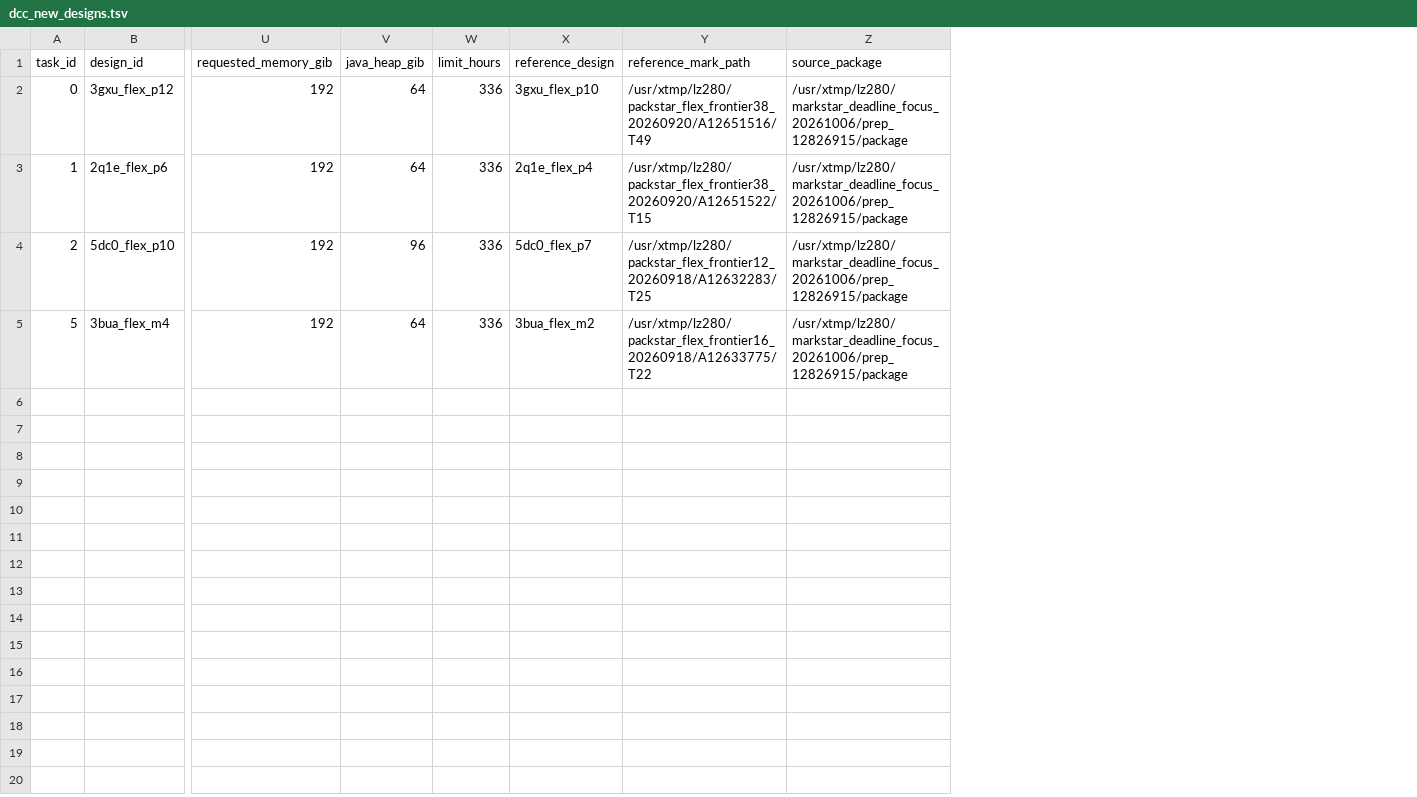
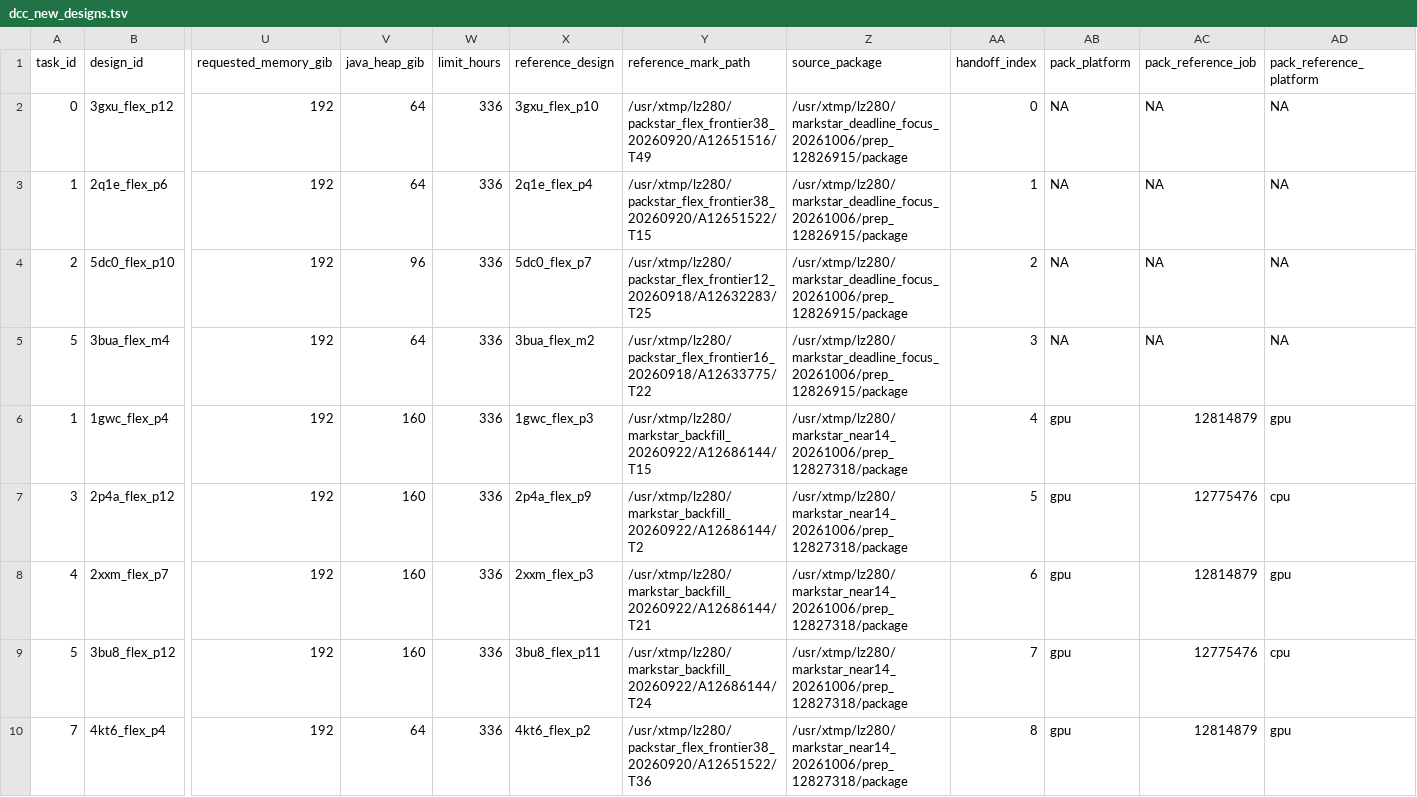
Before and after one commit to cowboyliyang/OSPREY3, a TSV file: slurm/campaigns/deadline_focus_20261006/dcc_new_designs.tsv, drawn as a sheet; only a part is shown, gaps mark what is left out; rows hold the shown columns only; the diff names each change by its address in the sheet, - before the commit and + after, or states it on an @@ line.

```diff
--- a/slurm/campaigns/deadline_focus_20261006/dcc_new_designs.tsv
+++ b/slurm/campaigns/deadline_focus_20261006/dcc_new_designs.tsv
+column AA (handoff_index), rows 2-5: 0 | 1 | 2 | 3
+column AB (pack_platform), rows 2-5: all NA
+column AC (pack_reference_job), rows 2-5: all NA
+column AD (pack_reference_platform), rows 2-5: all NA
+row 6: 1 | 1gwc_flex_p4 | 192 | 160 | 336 | 1gwc_flex_p3 | /usr/xtmp/lz280/markstar_backfill_20260922/A12686144/T15 | /usr/xtmp/lz280/markstar_near14_20261006/prep_12827318/package | 4 | gpu | 12814879 | gpu
+row 7: 3 | 2p4a_flex_p12 | 192 | 160 | 336 | 2p4a_flex_p9 | /usr/xtmp/lz280/markstar_backfill_20260922/A12686144/T2 | /usr/xtmp/lz280/markstar_near14_20261006/prep_12827318/package | 5 | gpu | 12775476 | cpu
+row 8: 4 | 2xxm_flex_p7 | 192 | 160 | 336 | 2xxm_flex_p3 | /usr/xtmp/lz280/markstar_backfill_20260922/A12686144/T21 | /usr/xtmp/lz280/markstar_near14_20261006/prep_12827318/package | 6 | gpu | 12814879 | gpu
+row 9: 5 | 3bu8_flex_p12 | 192 | 160 | 336 | 3bu8_flex_p11 | /usr/xtmp/lz280/markstar_backfill_20260922/A12686144/T24 | /usr/xtmp/lz280/markstar_near14_20261006/prep_12827318/package | 7 | gpu | 12775476 | cpu
+row 10: 7 | 4kt6_flex_p4 | 192 | 64 | 336 | 4kt6_flex_p2 | /usr/xtmp/lz280/packstar_flex_frontier38_20260920/A12651522/T36 | /usr/xtmp/lz280/markstar_near14_20261006/prep_12827318/package | 8 | gpu | 12814879 | gpu
```
Also changed, not shown: slurm/campaigns/deadline_focus_20261006/dcc_actions.tsv, slurm/campaigns/deadline_focus_20261006/dcc_launch_priority.tsv, 28 other files.
